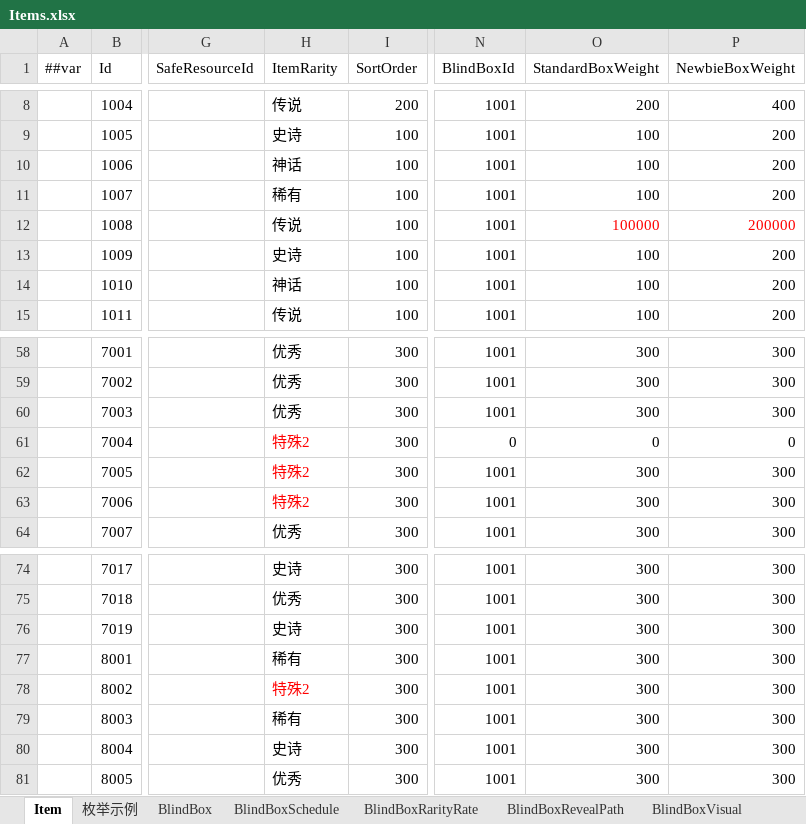
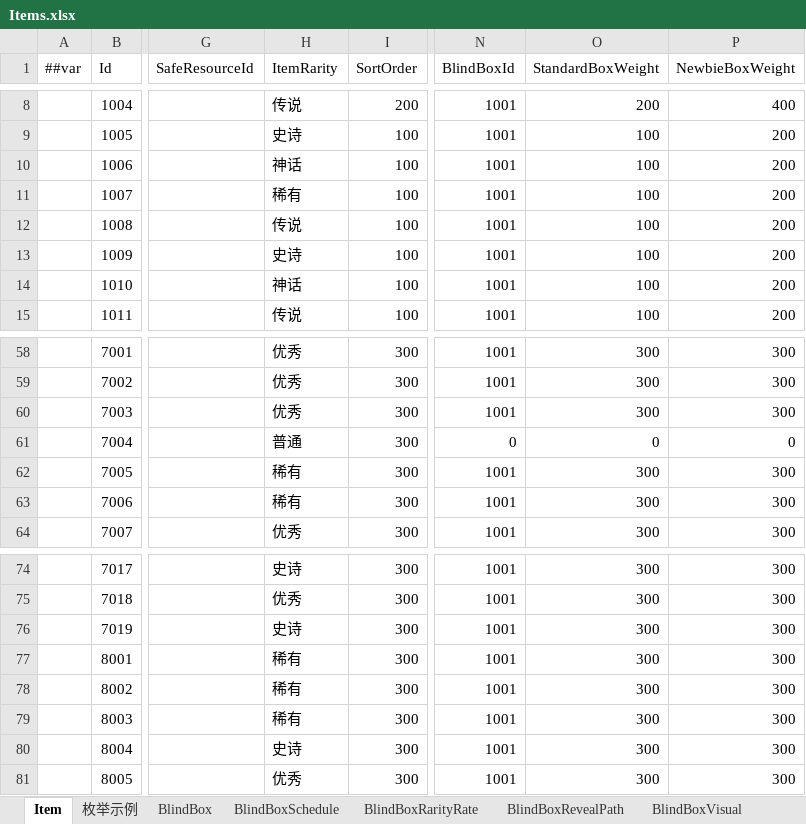
Before and after one commit to SeananTQ/lucky-dog-pub-2026, an Excel workbook: luban-excels/xlsx/Items.xlsx, sheet Item, drawn as a sheet; only a part is shown, gaps mark what is left out; values as stored, in another font and other column widths than the file's, no borders; conditional formats not drawn; the diff names each change by its address in the sheet, - before the commit and + after, or states it on an @@ line.

```diff
--- a/luban-excels/xlsx/Items.xlsx (sheet Item)
+++ b/luban-excels/xlsx/Items.xlsx (sheet Item)
-O12 (StandardBoxWeight): 100000
+O12 (StandardBoxWeight): 100
-O12:P12 text colour: #FF0000
+O12:P12 text colour: black
-P12 (NewbieBoxWeight): 200000
+P12 (NewbieBoxWeight): 200
-H61 (ItemRarity): 特殊2
+H61 (ItemRarity): 普通
-H61:H63 text colour: #FF0000
+H61:H63 text colour: black
-H62:H63 (ItemRarity): 特殊2
+H62:H63 (ItemRarity): 稀有
-H78 (ItemRarity): 特殊2
+H78 (ItemRarity): 稀有
-H78 text colour: #FF0000
+H78 text colour: black
```
Also changed, not shown: sheet BlindBoxRarityRate, luban-excels/xlsx/Main.xlsx, 7 other files.
